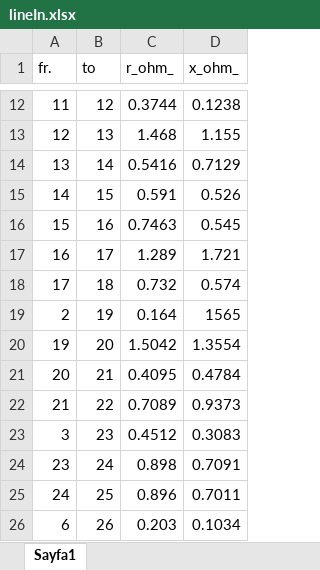
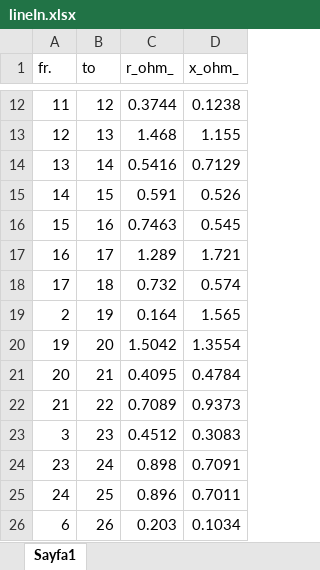
Before and after one commit to Mehmet-Emre-Dogan/ForwardBackwardSweep, an Excel workbook: lineIn.xlsx, sheet Sayfa1, drawn as a sheet; only a part is shown, gaps mark what is left out; values as stored, in another font and other column widths than the file's, no borders; the diff names each change by its address in the sheet, - before the commit and + after, or states it on an @@ line.

```diff
--- a/lineIn.xlsx (sheet Sayfa1)
+++ b/lineIn.xlsx (sheet Sayfa1)
-D19 (x_ohm_): 1565
+D19 (x_ohm_): 1.565
```
Also changed, not shown: 4 other files.
